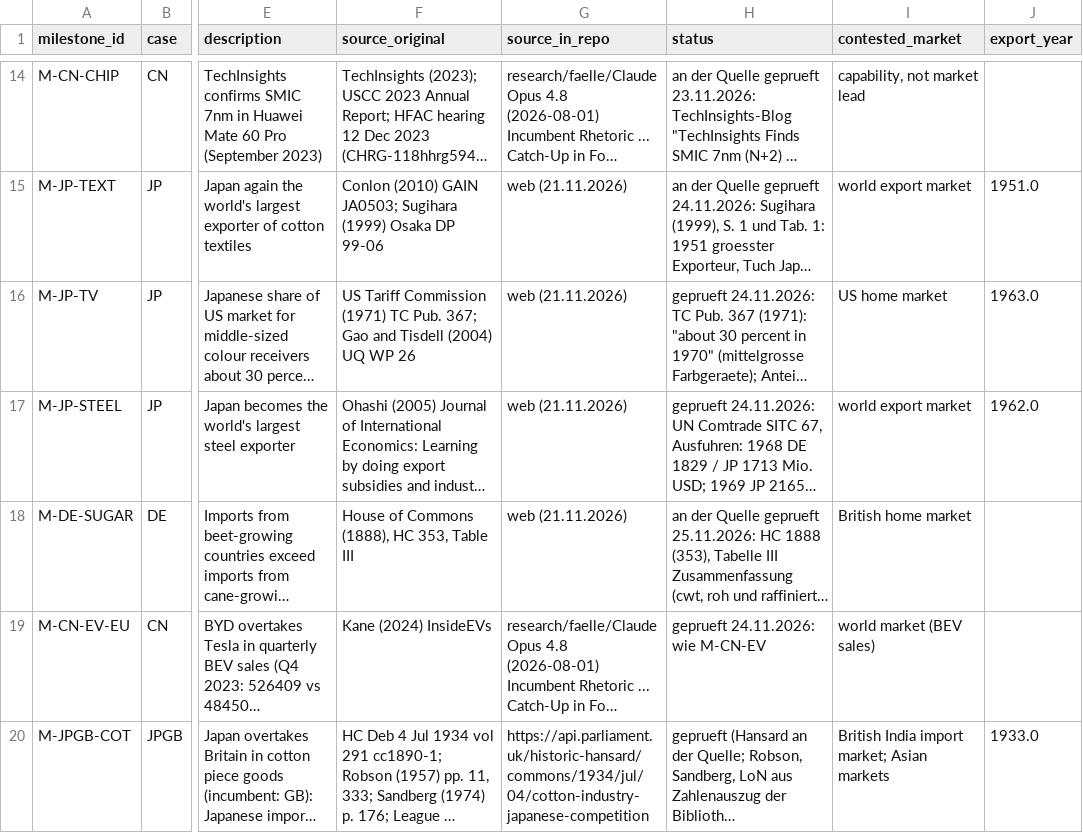
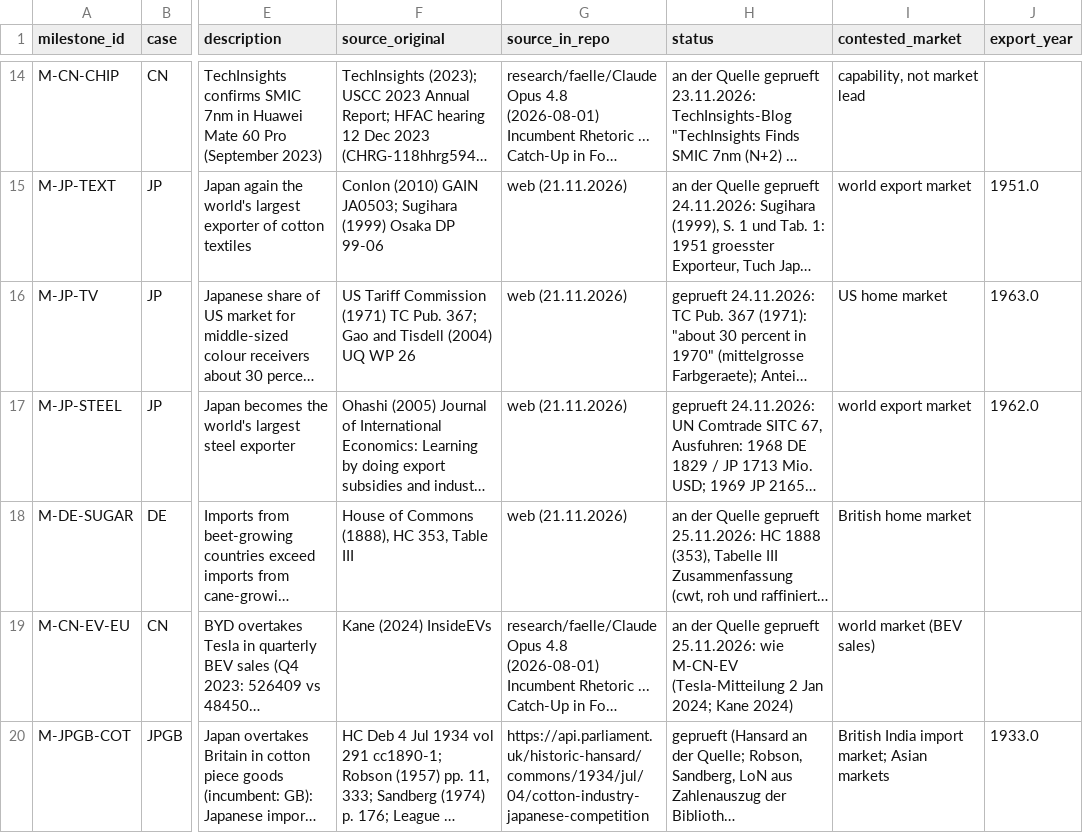
Before and after one commit to wfhungerland/AMNESIA, a CSV file: data/ds1_milestones.csv, drawn as a sheet; only a part is shown, gaps mark what is left out; long unchanged cells end in …; the diff names each change by its address in the sheet, - before the commit and + after, or states it on an @@ line.

```diff
--- a/data/ds1_milestones.csv
+++ b/data/ds1_milestones.csv
-H19 (status): geprueft 24.11.2026: wie M-CN-EV
+H19 (status): an der Quelle geprueft 25.11.2026: wie M-CN-EV (Tesla-Mitteilung 2 Jan 2024; Kane 2024)
```
Also changed, not shown: data/broad_register.csv, manuscript/claims_check.csv, 3 other files.
